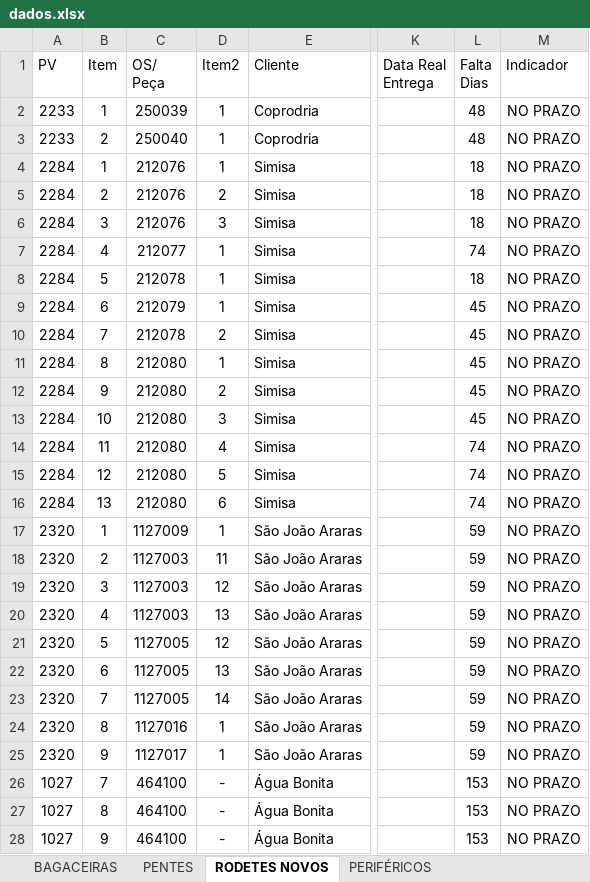
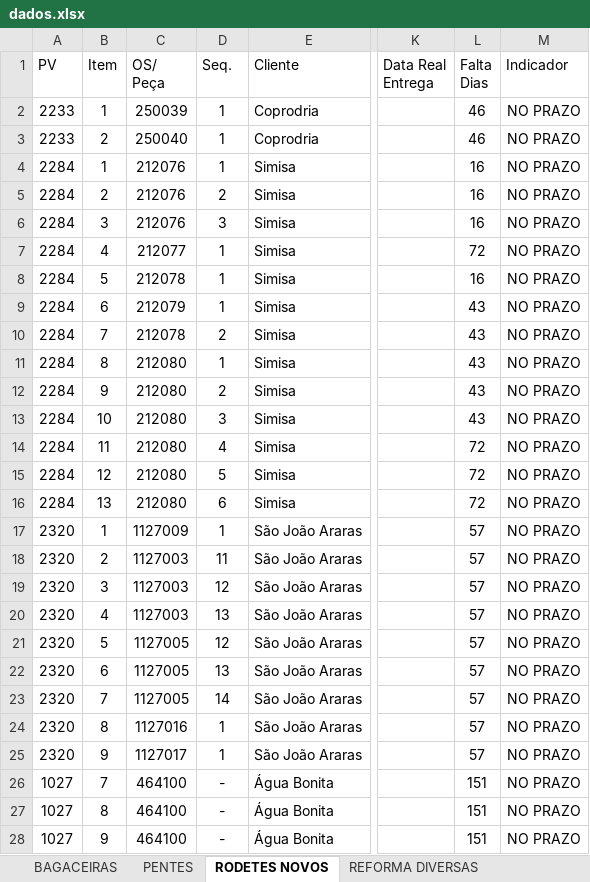
Before and after one commit to marcelodilena/carteira_prod, an Excel workbook: dados.xlsx, sheet RODETES NOVOS, drawn as a sheet; only a part is shown, gaps mark what is left out; values as stored, in another font and other column widths than the file's, no borders; table styles not drawn; the diff covers the shown part only; the diff names each change by its address in the sheet, - before the commit and + after, or states it on an @@ line.

```diff
--- a/dados.xlsx (sheet RODETES NOVOS)
+++ b/dados.xlsx (sheet RODETES NOVOS)
-D1: Item2
+D1: Seq.
-L2:L3 (Falta Dias): 48
+L2:L3 (Falta Dias): 46
-L4:L6 (Falta Dias): 18
+L4:L6 (Falta Dias): 16
-L7 (Falta Dias): 74
+L7 (Falta Dias): 72
-L8 (Falta Dias): 18
+L8 (Falta Dias): 16
-L9:L13 (Falta Dias): 45
+L9:L13 (Falta Dias): 43
-L14:L16 (Falta Dias): 74
+L14:L16 (Falta Dias): 72
-L17:L25 (Falta Dias): 59
+L17:L25 (Falta Dias): 57
-L26:L28 (Falta Dias): 153
+L26:L28 (Falta Dias): 151
```
Also changed, not shown: 11 edited cells elsewhere in this sheet, sheet PERIFÉRICOS, sheet EIXOS, sheet BAGACEIRAS, sheet PENTES, other sheet tabs, formulas that keep their value, hidden cells, 1 other file.
